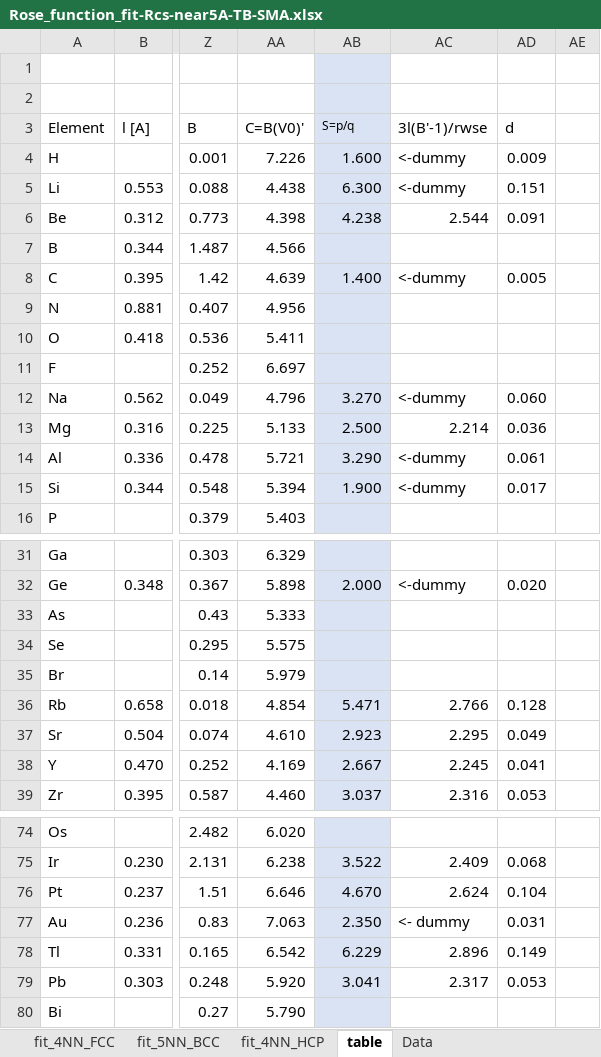
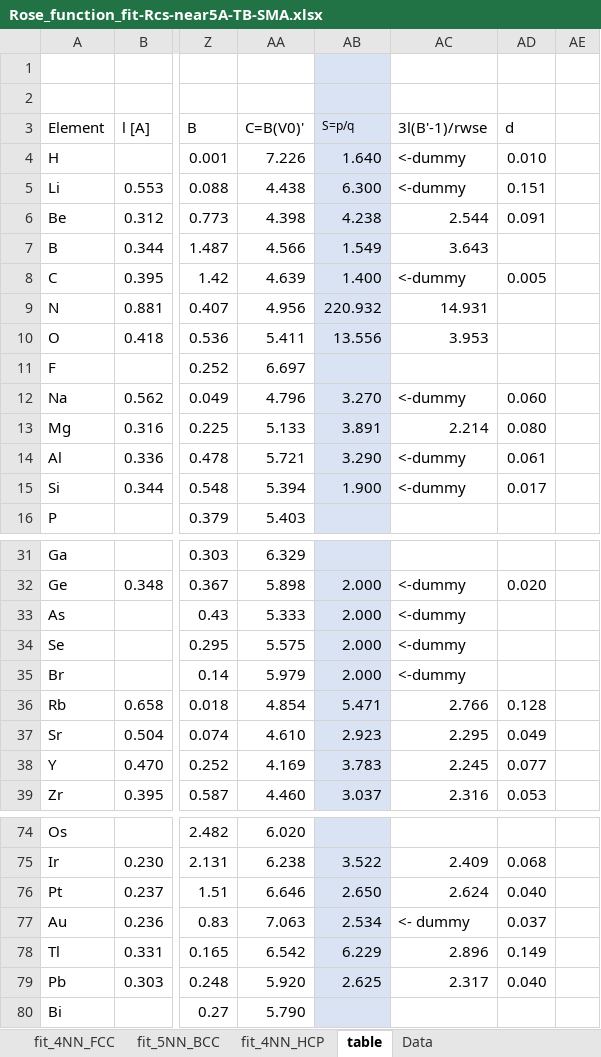
Before and after one commit to by-student-2017/lammps_education_metal_win, an Excel workbook: potentials/smatb/Rose_function_fit-Rcs-near5A-TB-SMA.xlsx, sheet table, drawn as a sheet; only a part is shown, gaps mark what is left out; values as stored, in another font and other column widths than the file's, no borders; the diff covers the shown part only; the diff names each change by its address in the sheet, - before the commit and + after, or states it on an @@ line.

```diff
--- a/potentials/smatb/Rose_function_fit-Rcs-near5A-TB-SMA.xlsx (sheet table)
+++ b/potentials/smatb/Rose_function_fit-Rcs-near5A-TB-SMA.xlsx (sheet table)
-AB4: 1.600
+AB4: 1.640
-AD4: 0.009
+AD4: 0.010
-AB7: (empty)
+AB7: 1.549
-AC7: (empty)
+AC7: 3.643
-AB9: (empty)
+AB9: 220.932
-AC9: (empty)
+AC9: 14.931
-AB10: (empty)
+AB10: 13.556
-AC10: (empty)
+AC10: 3.953
-AB13: 2.500
+AB13: 3.891
-AD13: 0.036
+AD13: 0.080
-AB33:AB35: (empty)
+AB33:AB35: 2.000
-AC33:AC35: (empty)
+AC33:AC35: <-dummy
-AB38: 2.667
+AB38: 3.783
-AD38: 0.041
+AD38: 0.077
-AB76: 4.670
+AB76: 2.650
-AD76: 0.104
+AD76: 0.040
-AB77: 2.350
+AB77: 2.534
-AD77: 0.031
+AD77: 0.037
-AB79: 3.041
+AB79: 2.625
-AD79: 0.053
+AD79: 0.040
```
Also changed, not shown: 6 edited cells elsewhere in this sheet, sheet fit_4NN_HCP, sheet fit_4NN_FCC, sheet fit_5NN_BCC, sheet Data, formulas that keep their value, charts or pictures, 1 other file.
